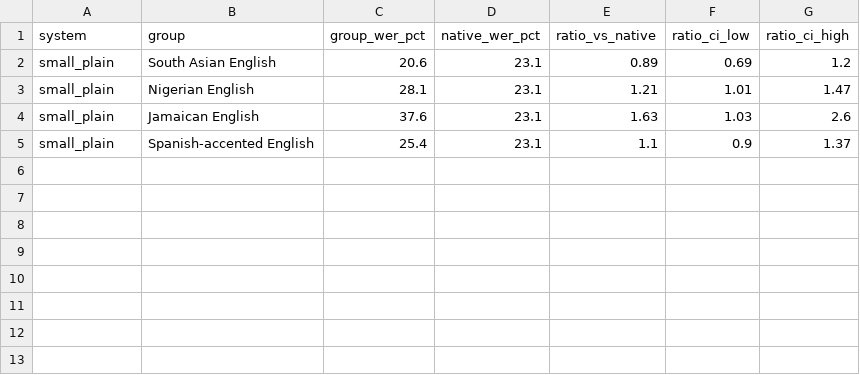
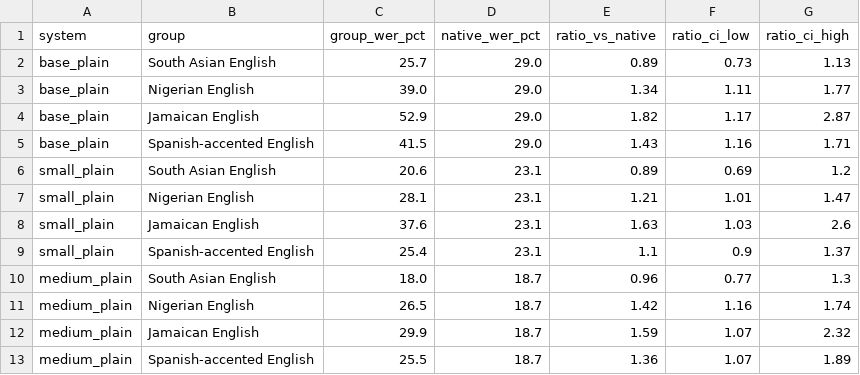
Before and after one commit to resurgances/accent-gap, a CSV file: results/accent_gap.csv, drawn as a sheet; the diff names each change by its address in the sheet, - before the commit and + after, or states it on an @@ line.

```diff
--- a/results/accent_gap.csv
+++ b/results/accent_gap.csv
+row 2: base_plain | South Asian English | 25.7 | 29.0 | 0.89 | 0.73 | 1.13
+row 3: base_plain | Nigerian English | 39.0 | 29.0 | 1.34 | 1.11 | 1.77
+row 4: base_plain | Jamaican English | 52.9 | 29.0 | 1.82 | 1.17 | 2.87
+row 5: base_plain | Spanish-accented English | 41.5 | 29.0 | 1.43 | 1.16 | 1.71
+row 10: medium_plain | South Asian English | 18.0 | 18.7 | 0.96 | 0.77 | 1.3
+row 11: medium_plain | Nigerian English | 26.5 | 18.7 | 1.42 | 1.16 | 1.74
+row 12: medium_plain | Jamaican English | 29.9 | 18.7 | 1.59 | 1.07 | 2.32
+row 13: medium_plain | Spanish-accented English | 25.5 | 18.7 | 1.36 | 1.07 | 1.89
```
Also changed, not shown: results/insertions_by_system.csv, results/miss_rate_by_word_type.csv, 18 other files.
